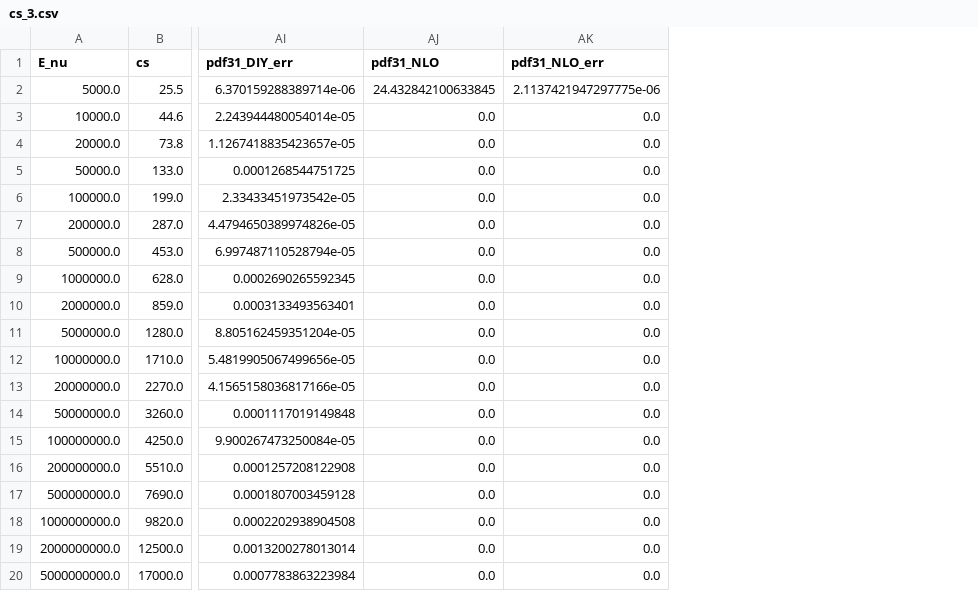
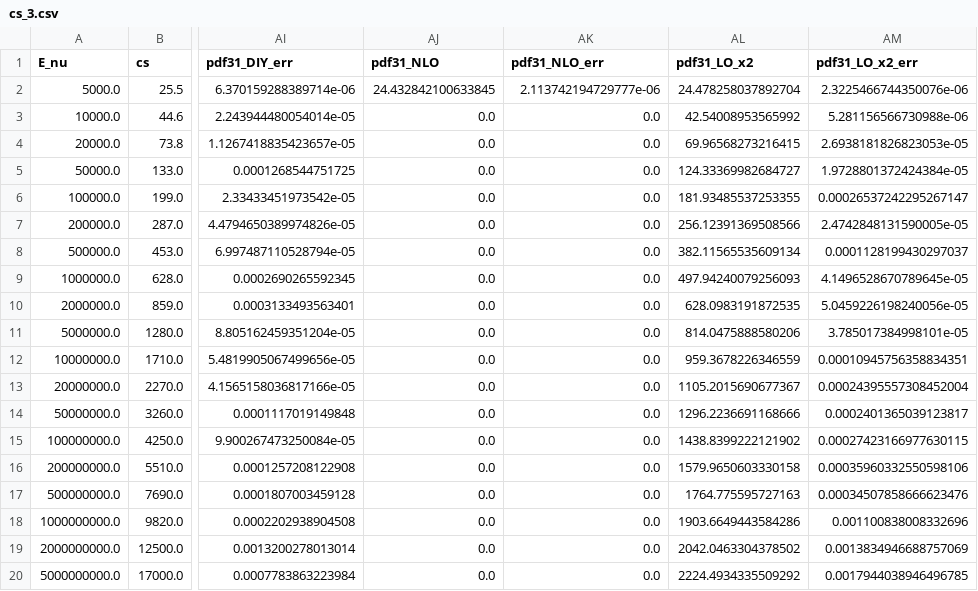
Before and after one commit to wouterprommel/thesis_nat, a CSV file: cs_3.csv, drawn as a sheet; only a part is shown, gaps mark what is left out; the diff names each change by its address in the sheet, - before the commit and + after, or states it on an @@ line.

Commit message:
added LO pdf31 with xmin=1e-3 cut

```diff
--- a/cs_3.csv
+++ b/cs_3.csv
+column AL (pdf31_LO_x2), rows 2-20: 24.478258037892704 | 42.54008953565992 | 69.96568273216415 | 124.33369982684727 | 181.93485537253355 | 256.12391369508566 | 382.11565535609134 | 497.94240079256093 | 628.0983191872535 | 814.0475888580206 | 959.3678226346559 | 1105.2015690677367 | 1296.2236691168666 | 1438.8399222121902 | 1579.9650603330158 | 1764.775595727163 | 1903.6649443584286 | 2042.0463304378502 | 2224.4934335509292
+column AM (pdf31_LO_x2_err), rows 2-20: 2.3225466744350076e-06 | 5.281156566730988e-06 | 2.6938181826823053e-05 | 1.9728801372424384e-05 | 0.00026537242295267147 | 2.4742848131590005e-05 | 0.0001128199430297037 | 4.1496528670789645e-05 | 5.0459226198240056e-05 | 3.785017384998101e-05 | 0.00010945756358834351 | 0.00024395557308452004 | 0.0002401365039123817 | 0.00027423166977630115 | 0.00035960332550598106 | 0.00034507858666623476 | 0.001100838008332696 | 0.0013834946688757069 | 0.0017944038946496785
-AK2 (pdf31_NLO_err): 2.1137421947297775e-06
+AK2 (pdf31_NLO_err): 2.113742194729777e-06
```
